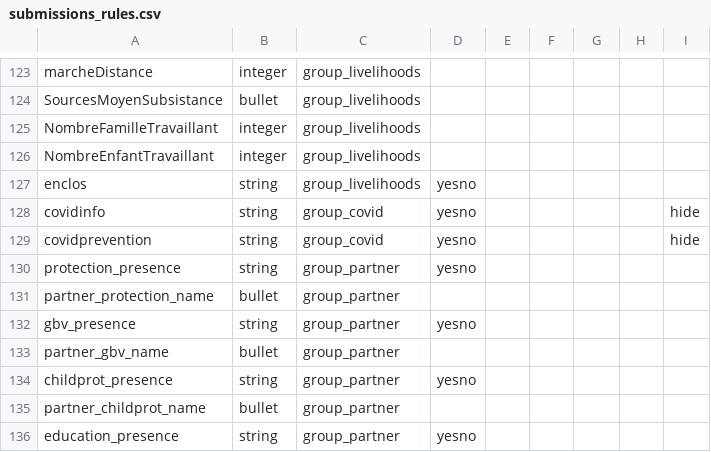
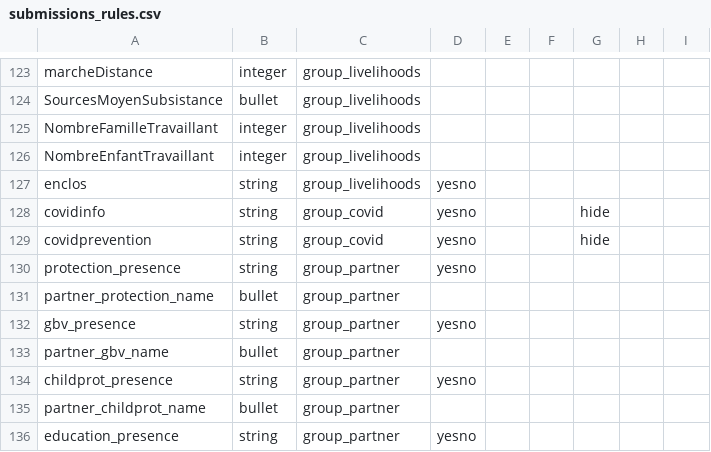
Before and after one commit to CartONG/opsmap-datasets, a CSV file: burkina-faso/FDF/submissions_rules.csv, drawn as a sheet; only a part is shown, gaps mark what is left out.

Commit message:
Update submissions_rules.csv
hide covid

```diff
--- a/burkina-faso/FDF/submissions_rules.csv
+++ b/burkina-faso/FDF/submissions_rules.csv
@@ -127,4 +127,4 @@ NombreEnfantTravaillant;integer;group_livelihoods;;;;;;
 enclos;string;group_livelihoods;yesno;;;;;
-covidinfo;string;group_covid;yesno;;;;;hide
-covidprevention;string;group_covid;yesno;;;;;hide
+covidinfo;string;group_covid;yesno;;;hide;;
+covidprevention;string;group_covid;yesno;;;hide;;
 protection_presence;string;group_partner;yesno;;;;;
```
